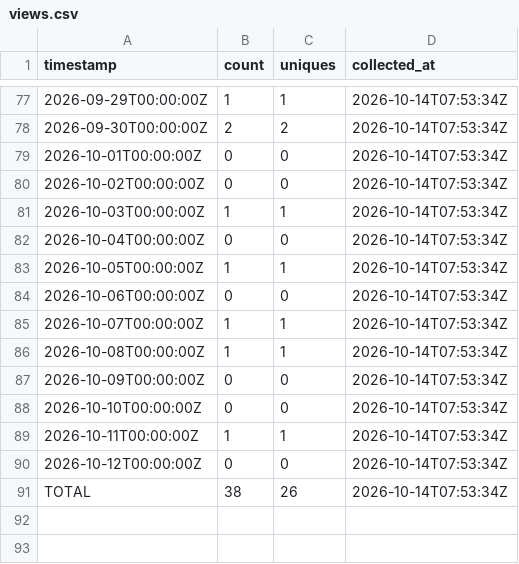
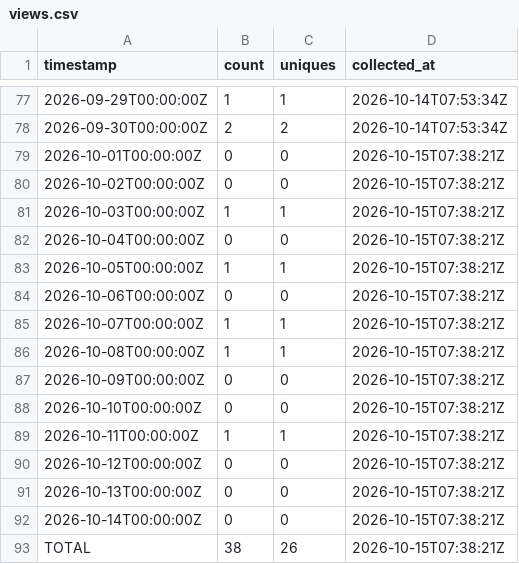
Before and after one commit to J-King-Dottie/pacific-links, a CSV file: github-traffic/views.csv, drawn as a sheet; only a part is shown, gaps mark what is left out.

```diff
--- a/github-traffic/views.csv
+++ b/github-traffic/views.csv
@@ -78,14 +78,16 @@ timestamp,count,uniques,collected_at
 2026-09-30T00:00:00Z,2,2,2026-10-14T07:53:34Z
-2026-10-01T00:00:00Z,0,0,2026-10-14T07:53:34Z
-2026-10-02T00:00:00Z,0,0,2026-10-14T07:53:34Z
-2026-10-03T00:00:00Z,1,1,2026-10-14T07:53:34Z
-2026-10-04T00:00:00Z,0,0,2026-10-14T07:53:34Z
-2026-10-05T00:00:00Z,1,1,2026-10-14T07:53:34Z
-2026-10-06T00:00:00Z,0,0,2026-10-14T07:53:34Z
-2026-10-07T00:00:00Z,1,1,2026-10-14T07:53:34Z
-2026-10-08T00:00:00Z,1,1,2026-10-14T07:53:34Z
-2026-10-09T00:00:00Z,0,0,2026-10-14T07:53:34Z
-2026-10-10T00:00:00Z,0,0,2026-10-14T07:53:34Z
-2026-10-11T00:00:00Z,1,1,2026-10-14T07:53:34Z
-2026-10-12T00:00:00Z,0,0,2026-10-14T07:53:34Z
-TOTAL,38,26,2026-10-14T07:53:34Z
+2026-10-01T00:00:00Z,0,0,2026-10-15T07:38:21Z
+2026-10-02T00:00:00Z,0,0,2026-10-15T07:38:21Z
+2026-10-03T00:00:00Z,1,1,2026-10-15T07:38:21Z
+2026-10-04T00:00:00Z,0,0,2026-10-15T07:38:21Z
+2026-10-05T00:00:00Z,1,1,2026-10-15T07:38:21Z
+2026-10-06T00:00:00Z,0,0,2026-10-15T07:38:21Z
+2026-10-07T00:00:00Z,1,1,2026-10-15T07:38:21Z
+2026-10-08T00:00:00Z,1,1,2026-10-15T07:38:21Z
+2026-10-09T00:00:00Z,0,0,2026-10-15T07:38:21Z
+2026-10-10T00:00:00Z,0,0,2026-10-15T07:38:21Z
+2026-10-11T00:00:00Z,1,1,2026-10-15T07:38:21Z
+2026-10-12T00:00:00Z,0,0,2026-10-15T07:38:21Z
+2026-10-13T00:00:00Z,0,0,2026-10-15T07:38:21Z
+2026-10-14T00:00:00Z,0,0,2026-10-15T07:38:21Z
+TOTAL,38,26,2026-10-15T07:38:21Z
```
Also changed, not shown: github-traffic/clones.csv.
